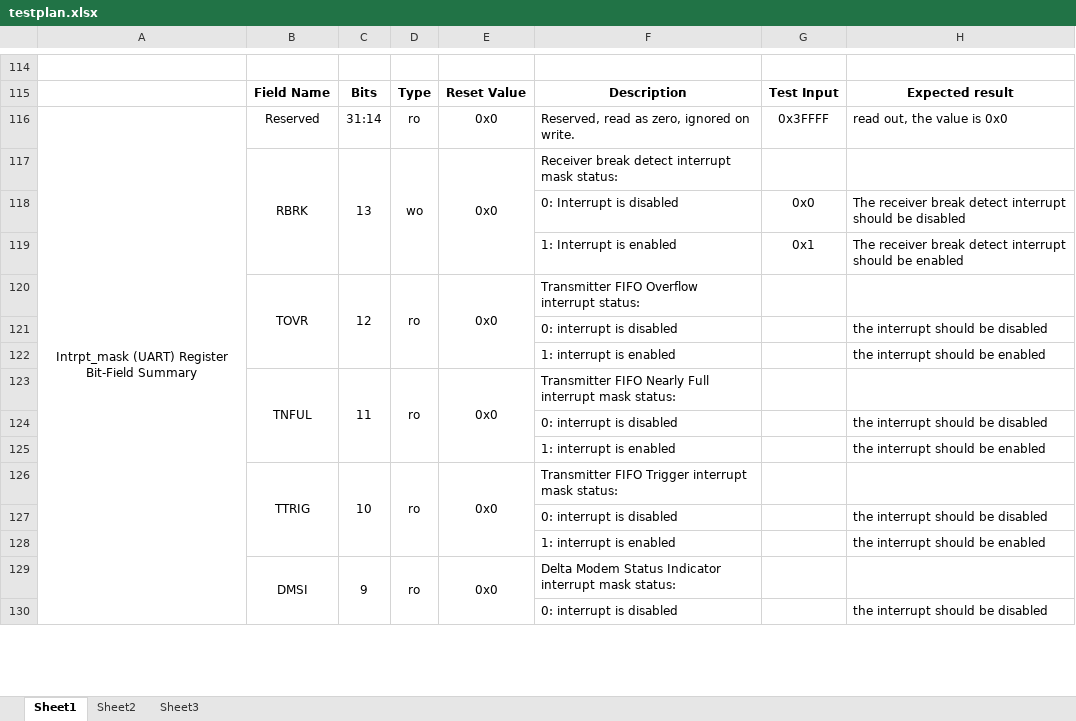
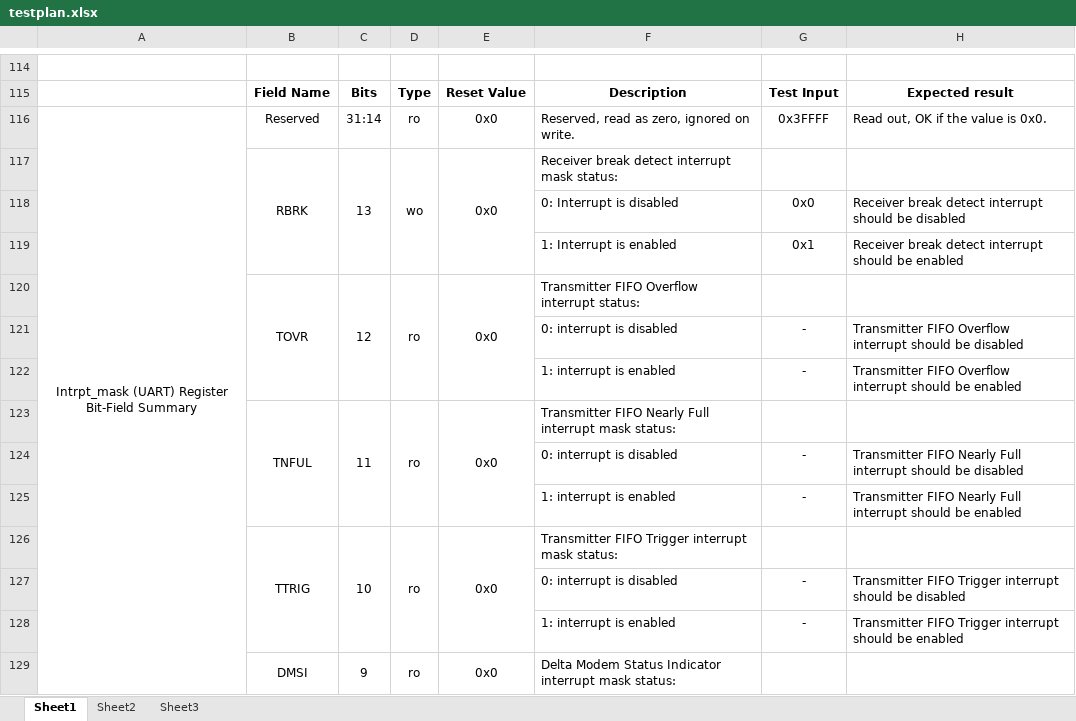
Before and after one commit to gsw4869/HH_SoC_EmbeddedSoftware, an Excel workbook: testplan.xlsx, sheet Sheet1, drawn as a sheet; only a part is shown, gaps mark what is left out; values as stored, in another font and other column widths than the file's, no borders; removed rows and columns are numbered as before the commit, all else as after; the diff covers the shown part only; the diff names each change by its address in the sheet, - before the commit and + after, or states it on an @@ line.

```diff
--- a/testplan.xlsx (sheet Sheet1)
+++ b/testplan.xlsx (sheet Sheet1)
-H116: read out, the value is 0x0
+H116: Read out, OK if the value is 0x0.
-H118: The receiver break detect…
+H118: Receiver break detect…
-H119: The receiver break detect…
+H119: Receiver break detect…
-row 121:  |  |  |  |  | 0: interrupt is disabled |  | the interrupt should be disabled
-row 122:  |  |  |  |  | 1: interrupt is enabled |  | the interrupt should be enabled
+row 121:  |  |  |  |  | 0: interrupt is disabled | - | Transmitter FIFO Overflow interrupt should be disabled
+row 122:  |  |  |  |  | 1: interrupt is enabled | - | Transmitter FIFO Overflow interrupt should be enabled
-row 124:  |  |  |  |  | 0: interrupt is disabled |  | the interrupt should be disabled
-row 125:  |  |  |  |  | 1: interrupt is enabled |  | the interrupt should be enabled
+row 124:  |  |  |  |  | 0: interrupt is disabled | - | Transmitter FIFO Nearly Full interrupt should be disabled
+row 125:  |  |  |  |  | 1: interrupt is enabled | - | Transmitter FIFO Nearly Full interrupt should be enabled
-row 127:  |  |  |  |  | 0: interrupt is disabled |  | the interrupt should be disabled
-row 128:  |  |  |  |  | 1: interrupt is enabled |  | the interrupt should be enabled
+row 127:  |  |  |  |  | 0: interrupt is disabled | - | Transmitter FIFO Trigger interrupt should be disabled
+row 128:  |  |  |  |  | 1: interrupt is enabled | - | Transmitter FIFO Trigger interrupt should be enabled
-row 130:  |  |  |  |  | 0: interrupt is disabled |  | the interrupt should be disabled
```
Also changed, not shown: 38 added rows, 37 removed rows and 28 edited cells elsewhere in this sheet.
